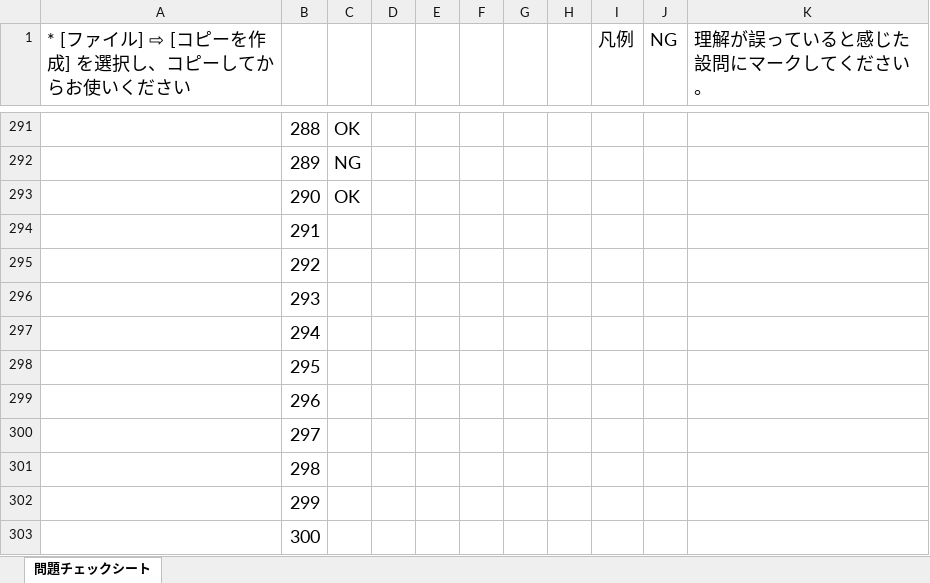
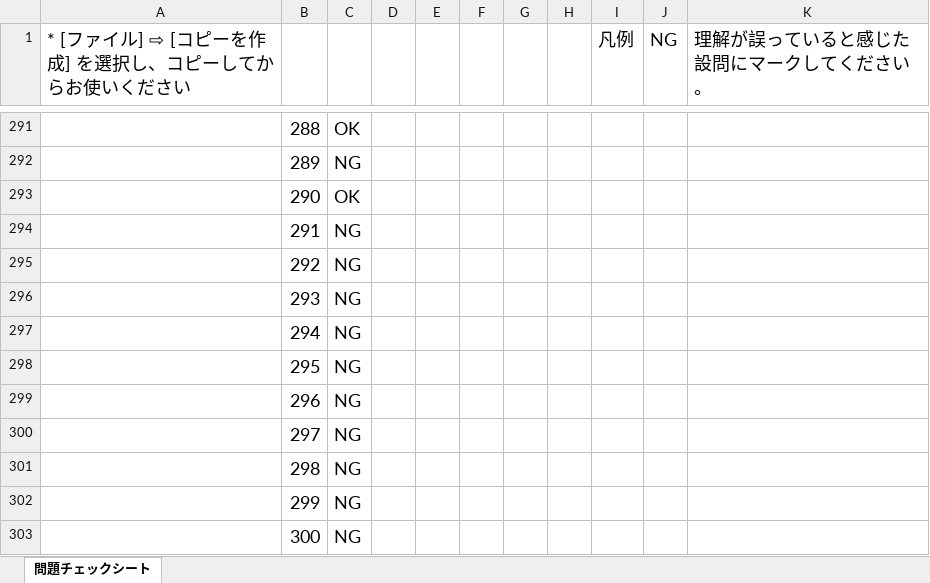
Before and after one commit to souemon/readeing-learning-history, an Excel workbook: work-book/cloudTech/SAP/[SAP-C02]AWS問題集チェックシート.xlsx, sheet 問題チェックシート, drawn as a sheet; only a part is shown, gaps mark what is left out; values as stored, in another font and other column widths than the file's, no borders; conditional formats not drawn; the diff names each change by its address in the sheet, - before the commit and + after, or states it on an @@ line.

Commit message:
[update]20240425

```diff
--- a/work-book/cloudTech/SAP/[SAP-C02]AWS問題集チェックシート.xlsx (sheet 問題チェックシート)
+++ b/work-book/cloudTech/SAP/[SAP-C02]AWS問題集チェックシート.xlsx (sheet 問題チェックシート)
-C294:C303: (empty)
+C294:C303: NG
```
